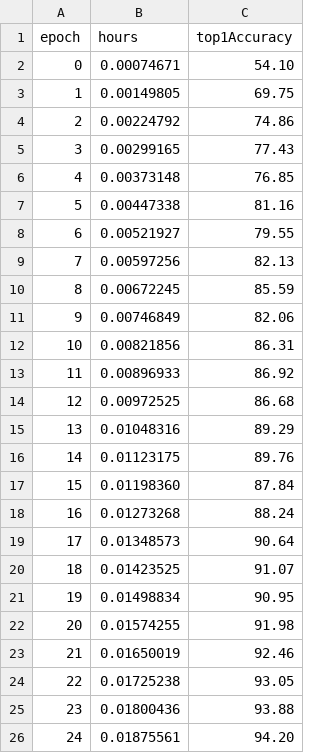
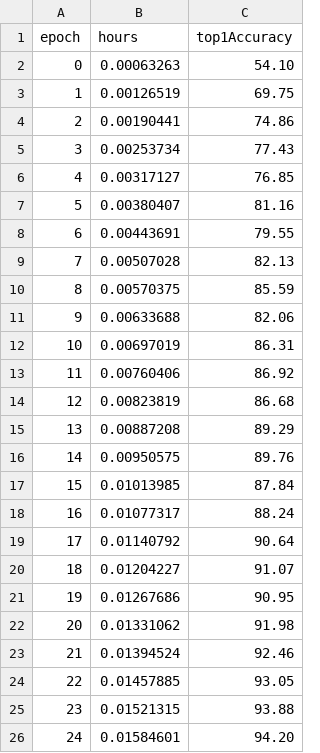
Before and after one commit to stanford-futuredata/dawn-bench-entries, a TSV file: CIFAR10/train/kakaobrain_custom-resnet9_1v100-braincloud_pytorch.tsv, drawn as a sheet.

```diff
--- a/CIFAR10/train/kakaobrain_custom-resnet9_1v100-braincloud_pytorch.tsv
+++ b/CIFAR10/train/kakaobrain_custom-resnet9_1v100-braincloud_pytorch.tsv
@@ -1,26 +1,26 @@
 epoch	hours	top1Accuracy
-0	0.00074671	54.10
-1	0.00149805	69.75
-2	0.00224792	74.86
-3	0.00299165	77.43
-4	0.00373148	76.85
-5	0.00447338	81.16
-6	0.00521927	79.55
-7	0.00597256	82.13
-8	0.00672245	85.59
-9	0.00746849	82.06
-10	0.00821856	86.31
-11	0.00896933	86.92
-12	0.00972525	86.68
-13	0.01048316	89.29
-14	0.01123175	89.76
-15	0.01198360	87.84
-16	0.01273268	88.24
-17	0.01348573	90.64
-18	0.01423525	91.07
-19	0.01498834	90.95
-20	0.01574255	91.98
-21	0.01650019	92.46
-22	0.01725238	93.05
-23	0.01800436	93.88
-24	0.01875561	94.20
+0	0.00063263	54.10
+1	0.00126519	69.75
+2	0.00190441	74.86
+3	0.00253734	77.43
+4	0.00317127	76.85
+5	0.00380407	81.16
+6	0.00443691	79.55
+7	0.00507028	82.13
+8	0.00570375	85.59
+9	0.00633688	82.06
+10	0.00697019	86.31
+11	0.00760406	86.92
+12	0.00823819	86.68
+13	0.00887208	89.29
+14	0.00950575	89.76
+15	0.01013985	87.84
+16	0.01077317	88.24
+17	0.01140792	90.64
+18	0.01204227	91.07
+19	0.01267686	90.95
+20	0.01331062	91.98
+21	0.01394524	92.46
+22	0.01457885	93.05
+23	0.01521315	93.88
+24	0.01584601	94.20
```
Also changed, not shown: CIFAR10/train/kakaobrain_custom-resnet9_4v100-braincloud_pytorch.tsv, 3 other files.
